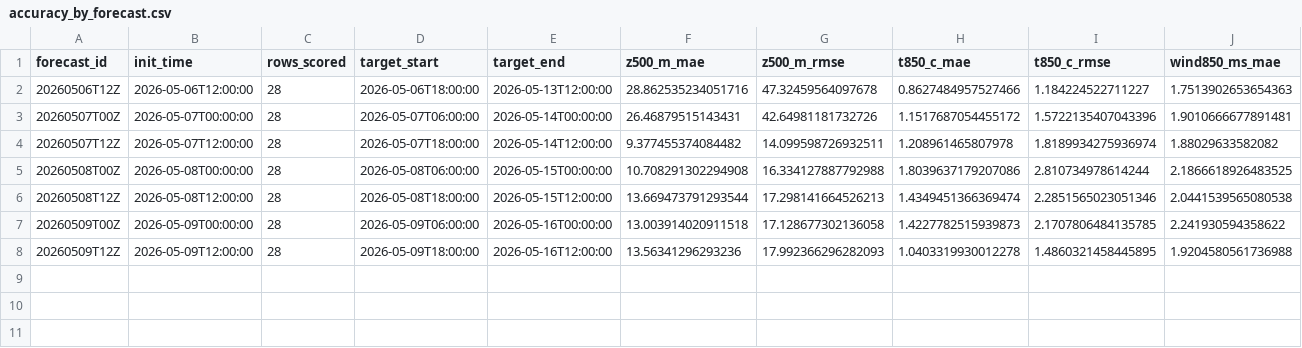
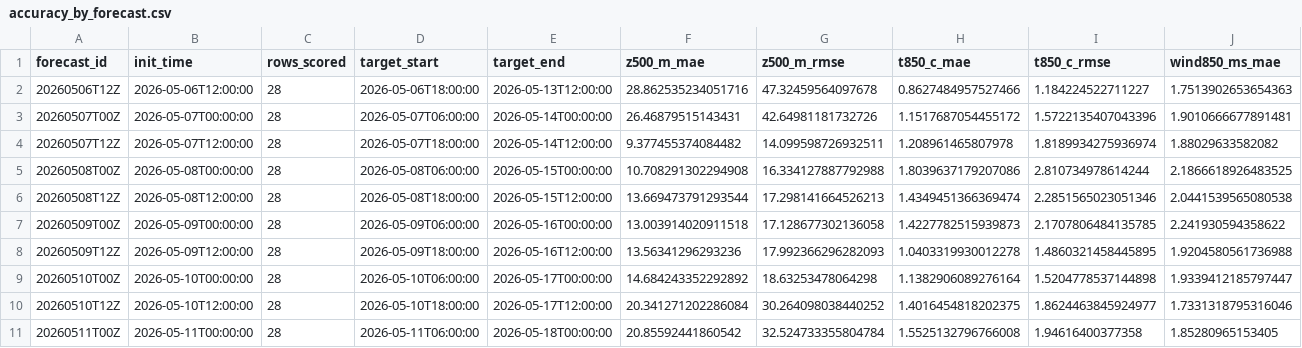
Before and after one commit to AlperTheKing/weatherPredict, a CSV file: reports/automation/accuracy_by_forecast.csv, drawn as a sheet; only a part is shown; rows hold the shown columns only; the diff names each change by its address in the sheet, - before the commit and + after, or states it on an @@ line.

```diff
--- a/reports/automation/accuracy_by_forecast.csv
+++ b/reports/automation/accuracy_by_forecast.csv
+row 9: 20260510T00Z | 2026-05-10T00:00:00 | 28 | 2026-05-10T06:00:00 | 2026-05-17T00:00:00 | 14.684243352292892 | 18.63253478064298 | 1.1382906089276164 | 1.5204778537144898 | 1.9339412185797447
+row 10: 20260510T12Z | 2026-05-10T12:00:00 | 28 | 2026-05-10T18:00:00 | 2026-05-17T12:00:00 | 20.341271202286084 | 30.264098038440252 | 1.4016454818202375 | 1.8624463845924977 | 1.7331318795316046
+row 11: 20260511T00Z | 2026-05-11T00:00:00 | 28 | 2026-05-11T06:00:00 | 2026-05-18T00:00:00 | 20.85592441860542 | 32.524733355804784 | 1.5525132796766008 | 1.94616400377358 | 1.85280965153405
```
Also changed, not shown: reports/automation/accuracy_summary.csv, 7 other files.
